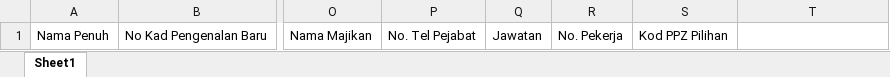
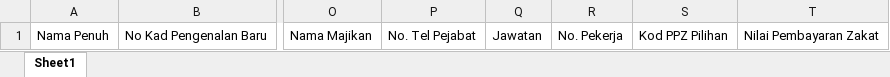
Before and after one commit to nazirulfitrifauzi/PayZakat, an Excel workbook: public/template/PayZakat - Templat Pembayar Zakat.xlsx, sheet Sheet1, drawn as a sheet; only a part is shown, gaps mark what is left out; values as stored, in another font and other column widths than the file's, no borders; the diff names each change by its address in the sheet, - before the commit and + after, or states it on an @@ line.

Commit message:
input field colspan ____ bayar zakat UX

```diff
--- a/public/template/PayZakat - Templat Pembayar Zakat.xlsx (sheet Sheet1)
+++ b/public/template/PayZakat - Templat Pembayar Zakat.xlsx (sheet Sheet1)
-T1: (empty)
+T1: Nilai Pembayaran Zakat
```
Also changed, not shown: 10 other files.
